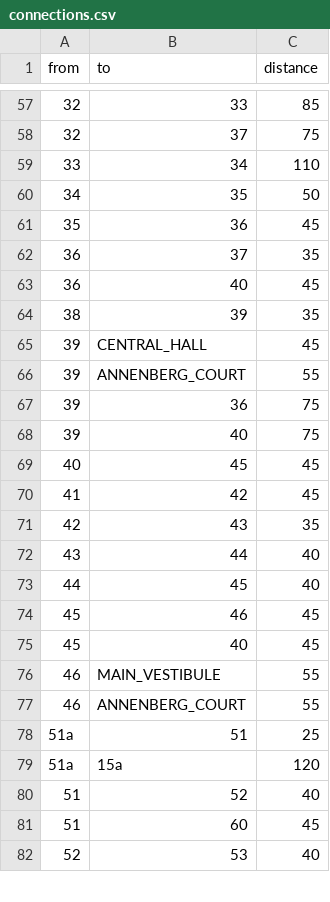
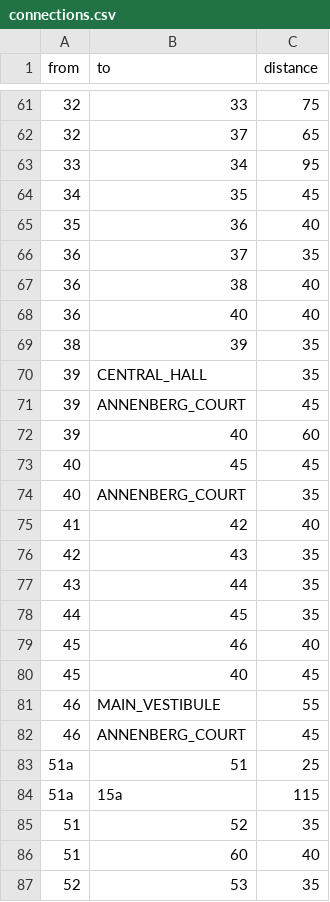
Before and after one commit to vnovytska6-prog/national-gallery-route-finder, a CSV file: main/resources/connections.csv, drawn as a sheet; only a part is shown, gaps mark what is left out; the diff covers the shown part only.

```diff
--- a/main/resources/connections.csv
+++ b/main/resources/connections.csv
@@ -57,26 +61,27 @@ from;to;distance
-32;33;85
-32;37;75
-33;34;110
-34;35;50
-35;36;45
+32;33;75
+32;37;65
+33;34;95
+34;35;45
+35;36;40
 36;37;35
-36;40;45
+36;38;40
+36;40;40
 38;39;35
-39;CENTRAL_HALL;45
-39;ANNENBERG_COURT;55
-39;36;75
-39;40;75
+39;CENTRAL_HALL;35
+39;ANNENBERG_COURT;45
+39;40;60
 40;45;45
-41;42;45
+40;ANNENBERG_COURT;35
+41;42;40
 42;43;35
-43;44;40
-44;45;40
-45;46;45
+43;44;35
+44;45;35
+45;46;40
 45;40;45
 46;MAIN_VESTIBULE;55
-46;ANNENBERG_COURT;55
+46;ANNENBERG_COURT;45
 51a;51;25
-51a;15a;120
-51;52;40
-51;60;45
-52;53;40
+51a;15a;115
+51;52;35
+51;60;40
+52;53;35
```
Also changed, not shown: 17 added rows, 3 removed rows, 1 moved row and 69 edited cells elsewhere in this file, main/resources/rooms.csv, 9 other files.
